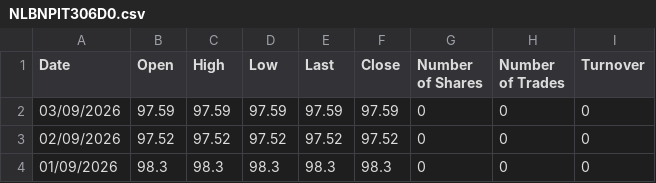
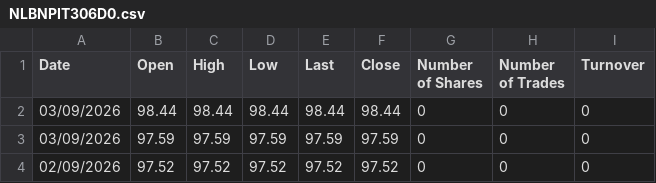
Before and after one commit to MarioPEL58/portfolio-streamlit, a CSV file: data/bonds/NLBNPIT306D0.csv, drawn as a sheet; only a part is shown; the shorter side is filled out with more unchanged rows; the diff names each change by its address in the sheet, - before the commit and + after, or states it on an @@ line.

Commit message:
Add bond data entry for 03/09/2026
Added a new entry for the bond data on 03/09/2026.

```diff
--- a/data/bonds/NLBNPIT306D0.csv
+++ b/data/bonds/NLBNPIT306D0.csv
+row 2: 03/09/2026 | 98.44 | 98.44 | 98.44 | 98.44 | 98.44 | 0 | 0 | 0
```
